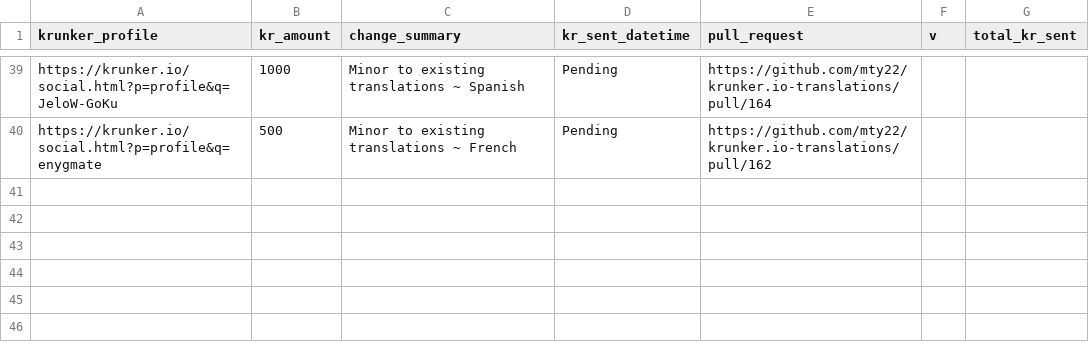
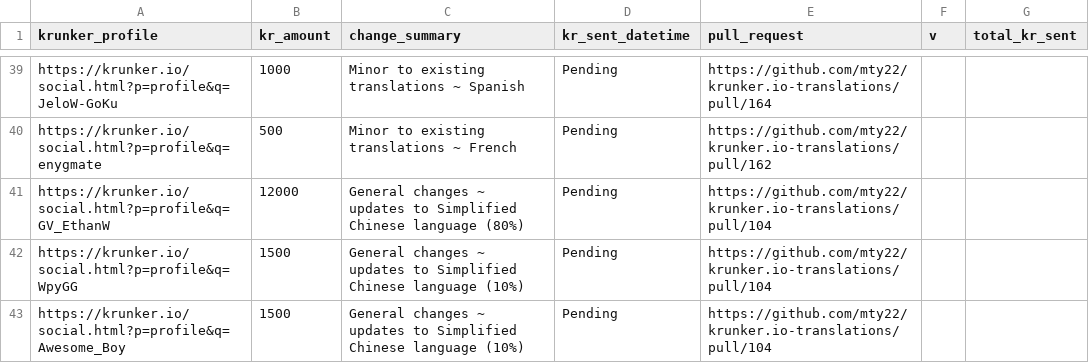
Before and after one commit to mty22/krunker.io-translations, a CSV file: kr_payouts.csv, drawn as a sheet; only a part is shown, gaps mark what is left out; the diff names each change by its address in the sheet, - before the commit and + after, or states it on an @@ line.

Commit message:
Update KR Payouts after zh.js changes

```diff
--- a/kr_payouts.csv
+++ b/kr_payouts.csv
+row 41: https://krunker.io/social.html?p=profile&q=GV_EthanW | 12000 | General changes ~ updates to Simplified Chinese language (80%) | Pending | https://github.com/mty22/krunker.io-translations/pull/104
+row 42: https://krunker.io/social.html?p=profile&q=WpyGG | 1500 | General changes ~ updates to Simplified Chinese language (10%) | Pending | https://github.com/mty22/krunker.io-translations/pull/104
+row 43: https://krunker.io/social.html?p=profile&q=Awesome_Boy | 1500 | General changes ~ updates to Simplified Chinese language (10%) | Pending | https://github.com/mty22/krunker.io-translations/pull/104
```
